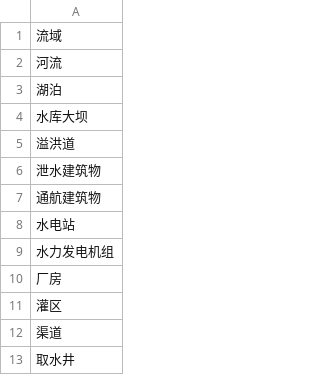
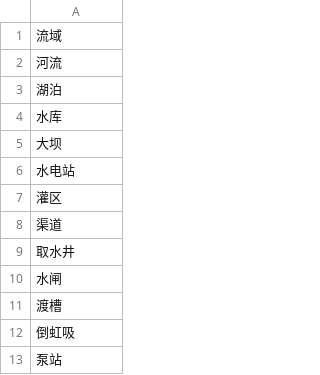
Before and after one commit to zhijie-yan/dataProcess, a CSV file: data/concepts.csv, drawn as a sheet; only a part is shown; the shorter side is filled out with more unchanged rows; the diff covers the shown part only.

```diff
--- a/data/concepts.csv
+++ b/data/concepts.csv
@@ -3,9 +3,5 @@
 湖泊
-水库大坝
-溢洪道
-泄水建筑物
-通航建筑物
+水库
+大坝
 水电站
-水力发电机组
-厂房
 灌区
```
Also changed, not shown: 23 removed rows and 1 edited cell elsewhere in this file, 9 other files.
